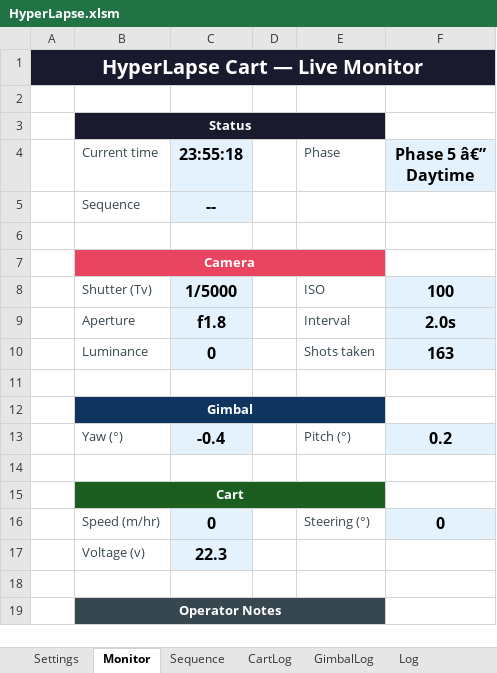
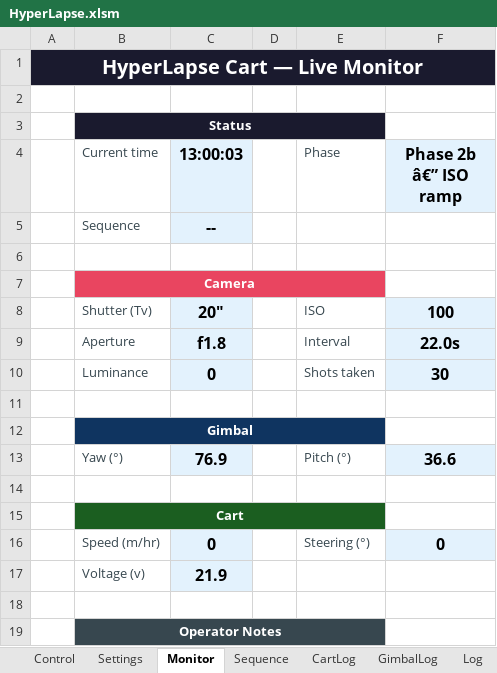
Before and after one commit to mwindley/HyperLapse-Excel, an Excel workbook: HyperLapse.xlsm, sheet Monitor, drawn as a sheet; values as stored, in another font and other column widths than the file's, no borders; the diff names each change by its address in the sheet, - before the commit and + after, or states it on an @@ line.

```diff
--- a/HyperLapse.xlsm (sheet Monitor)
+++ b/HyperLapse.xlsm (sheet Monitor)
-C4: 23:55:18
+C4: 13:00:03
-F4: Phase 5 â€” Daytime
+F4: Phase 2b â€” ISO ramp
-C8 (13:00:03): 1/5000
+C8 (13:00:03): 20"
-F9 (Phase 2b â€” ISO ramp): 2.0s
+F9 (Phase 2b â€” ISO ramp): 22.0s
-F10 (Phase 2b â€” ISO ramp): 163
+F10 (Phase 2b â€” ISO ramp): 30
-C13 (13:00:03): -0.4
+C13 (13:00:03): 76.9
-F13 (Phase 2b â€” ISO ramp): 0.2
+F13 (Phase 2b â€” ISO ramp): 36.6
-C17 (13:00:03): 22.3
+C17 (13:00:03): 21.9
```
Also changed, not shown: sheet Log, sheet AstroTable, sheet Settings, other sheet tabs, 5 other files.
